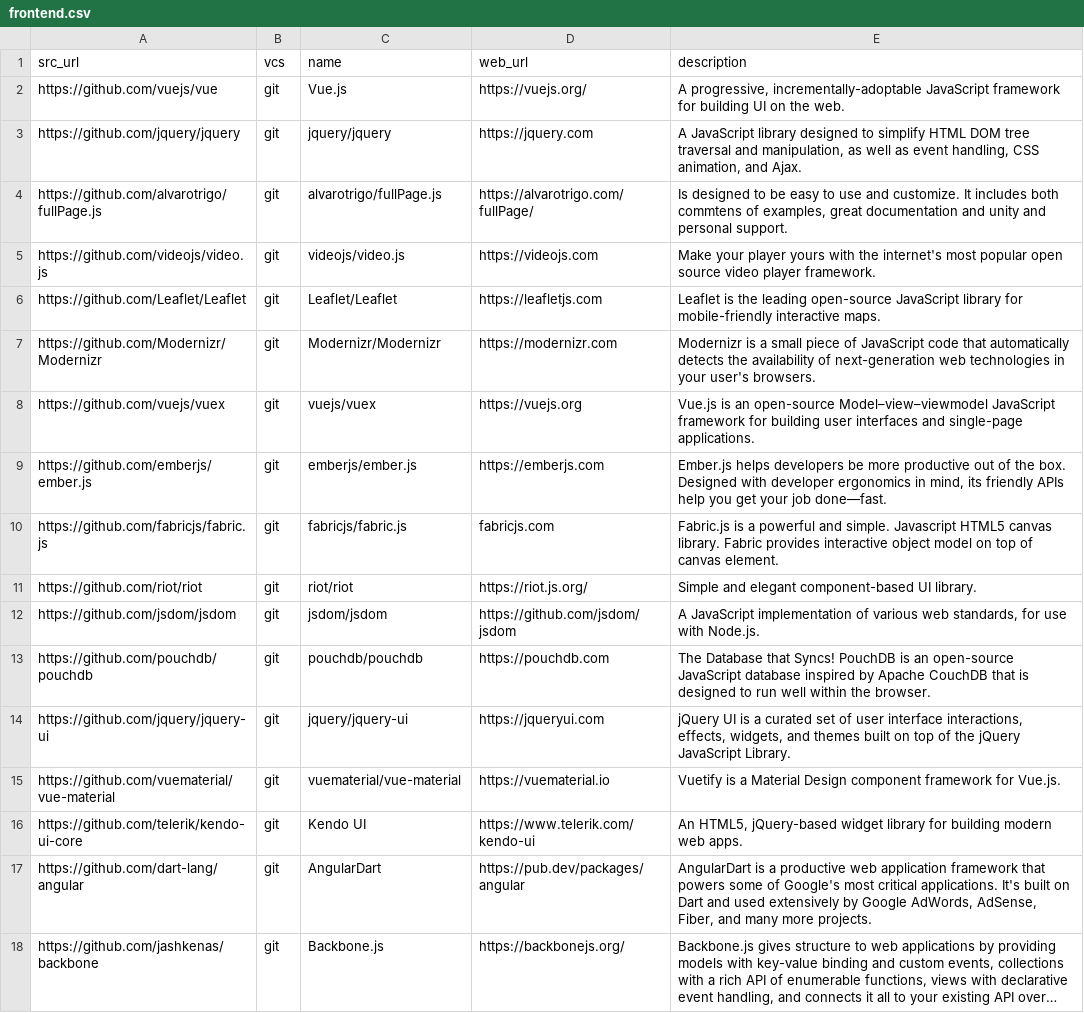
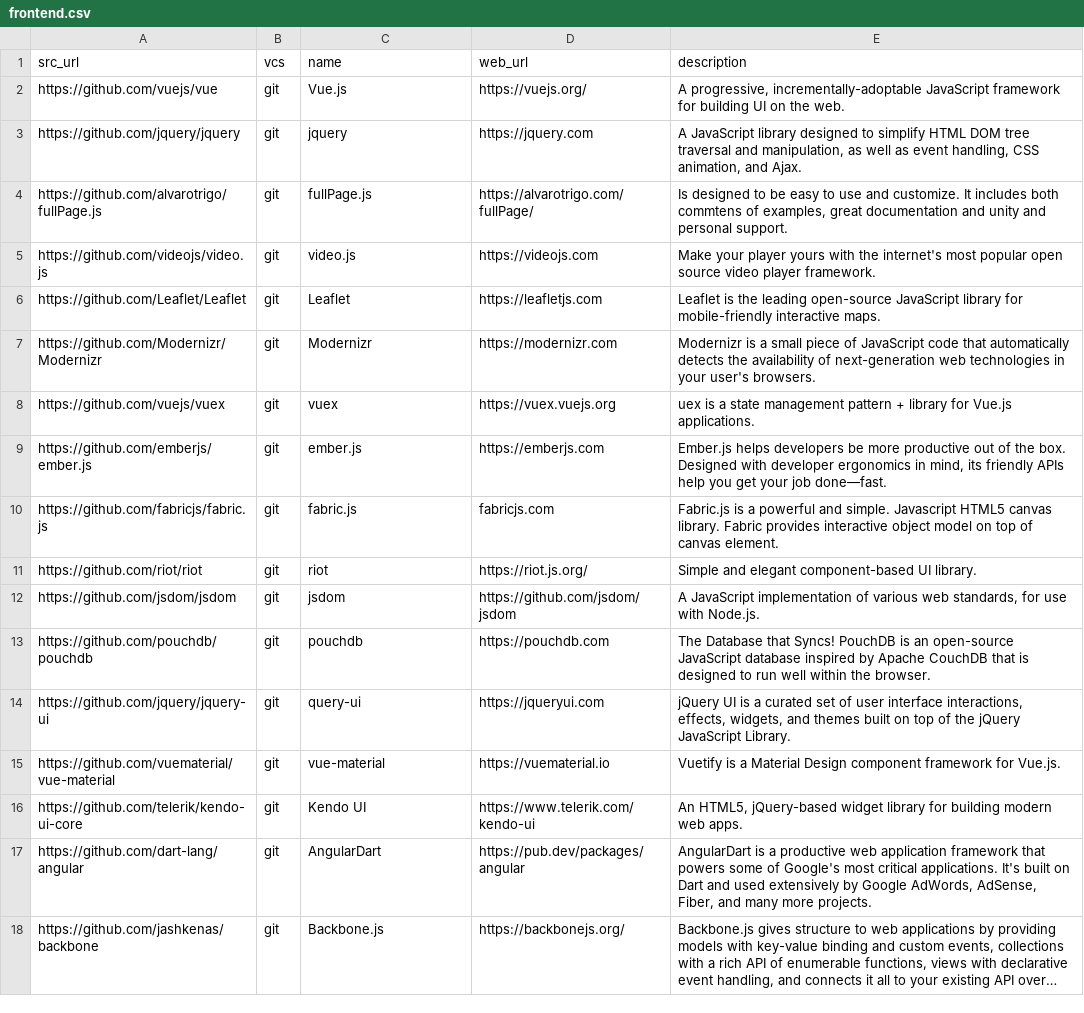
Before and after one commit to yursha/folksonomy, a CSV file: frontend/frontend.csv, drawn as a sheet; long unchanged cells end in ….

Commit message:
Update frontend.csv

```diff
--- a/frontend/frontend.csv
+++ b/frontend/frontend.csv
@@ -2,15 +2,15 @@ src_url,vcs,name,web_url,description
 https://github.com/vuejs/vue,git,Vue.js,https://vuejs.org/,"A progressive, incrementally-adoptable JavaScript framework for building UI on the web. "
-https://github.com/jquery/jquery,git,jquery/jquery,https://jquery.com,"A JavaScript library designed to simplify HTML DOM tree traversal and manipulation, as well as event handling, CSS animation, and Ajax."
-https://github.com/alvarotrigo/fullPage.js,git,alvarotrigo/fullPage.js,https://alvarotrigo.com/fullPage/,"Is designed to be easy to use and customize. It includes both commtens of examples, great documentation and unity and personal support."
-https://github.com/videojs/video.js,git,videojs/video.js,https://videojs.com,"Make your player yours with the internet's most popular open source video player framework."
-https://github.com/Leaflet/Leaflet,git,Leaflet/Leaflet,https://leafletjs.com,"Leaflet is the leading open-source JavaScript library for mobile-friendly interactive maps."
-https://github.com/Modernizr/Modernizr,git,Modernizr/Modernizr,https://modernizr.com,"Modernizr is a small piece of JavaScript code that automatically detects the availability of next-generation web technologies in your user's browsers."
-https://github.com/vuejs/vuex,git,vuejs/vuex,https://vuejs.org,"Vue.js is an open-source Model–view–viewmodel JavaScript framework for building user interfaces and single-page applications."
-https://github.com/emberjs/ember.js,git,emberjs/ember.js,https://emberjs.com,"Ember.js helps developers be more productive out of the box. Designed with developer ergonomics in mind, its friendly APIs help you get your job done—fast."
-https://github.com/fabricjs/fabric.js,git,fabricjs/fabric.js,fabricjs.com,"Fabric.js is a powerful and simple. Javascript HTML5 canvas library. Fabric provides interactive object model on top of canvas element."
-https://github.com/riot/riot,git,riot/riot,https://riot.js.org/,"Simple and elegant component-based UI library."
-https://github.com/jsdom/jsdom,git,jsdom/jsdom,https://github.com/jsdom/jsdom,"A JavaScript implementation of various web standards, for use with Node.js."
-https://github.com/pouchdb/pouchdb,git,pouchdb/pouchdb,https://pouchdb.com,"The Database that Syncs! PouchDB is an open-source JavaScript database inspired by Apache CouchDB that is designed to run well within the browser."
-https://github.com/jquery/jquery-ui,git,jquery/jquery-ui,https://jqueryui.com,"jQuery UI is a curated set of user interface interactions, effects, widgets, and themes built on top of the jQuery JavaScript Library."
-https://github.com/vuematerial/vue-material,git,vuematerial/vue-material,https://vuematerial.io,"Vuetify is a Material Design component framework for Vue.js."
+https://github.com/jquery/jquery,git,jquery,https://jquery.com,"A JavaScript library designed to simplify HTML DOM tree traversal and manipulation, as well as event handling, CSS animation, and Ajax."
+https://github.com/alvarotrigo/fullPage.js,git,fullPage.js,https://alvarotrigo.com/fullPage/,"Is designed to be easy to use and customize. It includes both commtens of examples, great documentation and unity and personal support."
+https://github.com/videojs/video.js,git,video.js,https://videojs.com,"Make your player yours with the internet's most popular open source video player framework."
+https://github.com/Leaflet/Leaflet,git,Leaflet,https://leafletjs.com,"Leaflet is the leading open-source JavaScript library for mobile-friendly interactive maps."
+https://github.com/Modernizr/Modernizr,git,Modernizr,https://modernizr.com,"Modernizr is a small piece of JavaScript code that automatically detects the availability of next-generation web technologies in your user's browsers."
+https://github.com/vuejs/vuex,git,vuex,https://vuex.vuejs.org,"uex is a state management pattern + library for Vue.js applications."
+https://github.com/emberjs/ember.js,git,ember.js,https://emberjs.com,"Ember.js helps developers be more productive out of the box. Designed with developer ergonomics in mind, its friendly APIs help you get your job done—fast."
+https://github.com/fabricjs/fabric.js,git,fabric.js,fabricjs.com,"Fabric.js is a powerful and simple. Javascript HTML5 canvas library. Fabric provides interactive object model on top of canvas element."
+https://github.com/riot/riot,git,riot,https://riot.js.org/,"Simple and elegant component-based UI library."
+https://github.com/jsdom/jsdom,git,jsdom,https://github.com/jsdom/jsdom,"A JavaScript implementation of various web standards, for use with Node.js."
+https://github.com/pouchdb/pouchdb,git,pouchdb,https://pouchdb.com,"The Database that Syncs! PouchDB is an open-source JavaScript database inspired by Apache CouchDB that is designed to run well within the browser."
+https://github.com/jquery/jquery-ui,git,query-ui,https://jqueryui.com,"jQuery UI is a curated set of user interface interactions, effects, widgets, and themes built on top of the jQuery JavaScript Library."
+https://github.com/vuematerial/vue-material,git,vue-material,https://vuematerial.io,"Vuetify is a Material Design component framework for Vue.js."
 https://github.com/telerik/kendo-ui-core,git,Kendo UI,https://www.telerik.com/kendo-ui,"An HTML5, jQuery-based widget library for building modern web apps."
```
